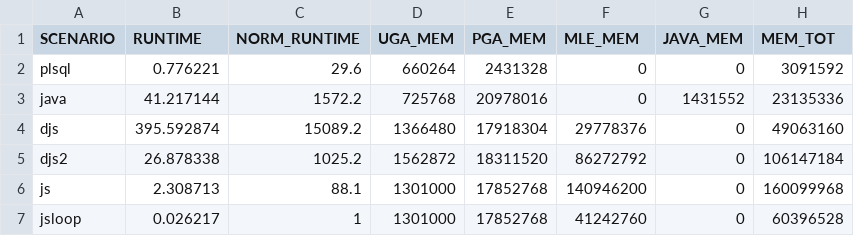
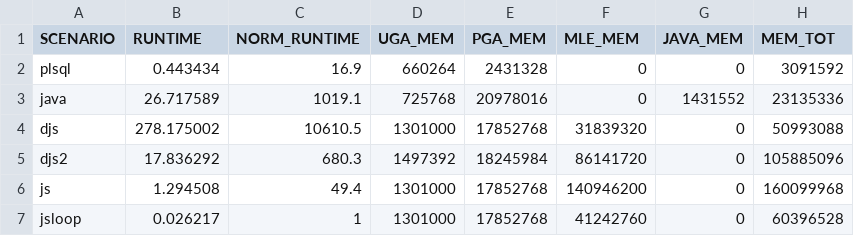
Before and after one commit to PhilippSalvisberg/js23c, a CSV file: experiments/to_epoch_100k/to_epoch_100k_result.csv, drawn as a sheet.

```diff
--- a/experiments/to_epoch_100k/to_epoch_100k_result.csv
+++ b/experiments/to_epoch_100k/to_epoch_100k_result.csv
@@ -1,7 +1,7 @@
 "SCENARIO","RUNTIME","NORM_RUNTIME","UGA_MEM","PGA_MEM","MLE_MEM","JAVA_MEM","MEM_TOT"
-"plsql",0.776221,29.6,660264,2431328,0,0,3091592
-"java",41.217144,1572.2,725768,20978016,0,1431552,23135336
-"djs",395.592874,15089.2,1366480,17918304,29778376,0,49063160
-"djs2",26.878338,1025.2,1562872,18311520,86272792,0,106147184
-"js",2.308713,88.1,1301000,17852768,140946200,0,160099968
+"plsql",0.443434,16.9,660264,2431328,0,0,3091592
+"java",26.717589,1019.1,725768,20978016,0,1431552,23135336
+"djs",278.175002,10610.5,1301000,17852768,31839320,0,50993088
+"djs2",17.836292,680.3,1497392,18245984,86141720,0,105885096
+"js",1.294508,49.4,1301000,17852768,140946200,0,160099968
 "jsloop",0.026217,1,1301000,17852768,41242760,0,60396528
```
Also changed, not shown: experiments/to_epoch_100k/to_epoch_100k_base.csv.
